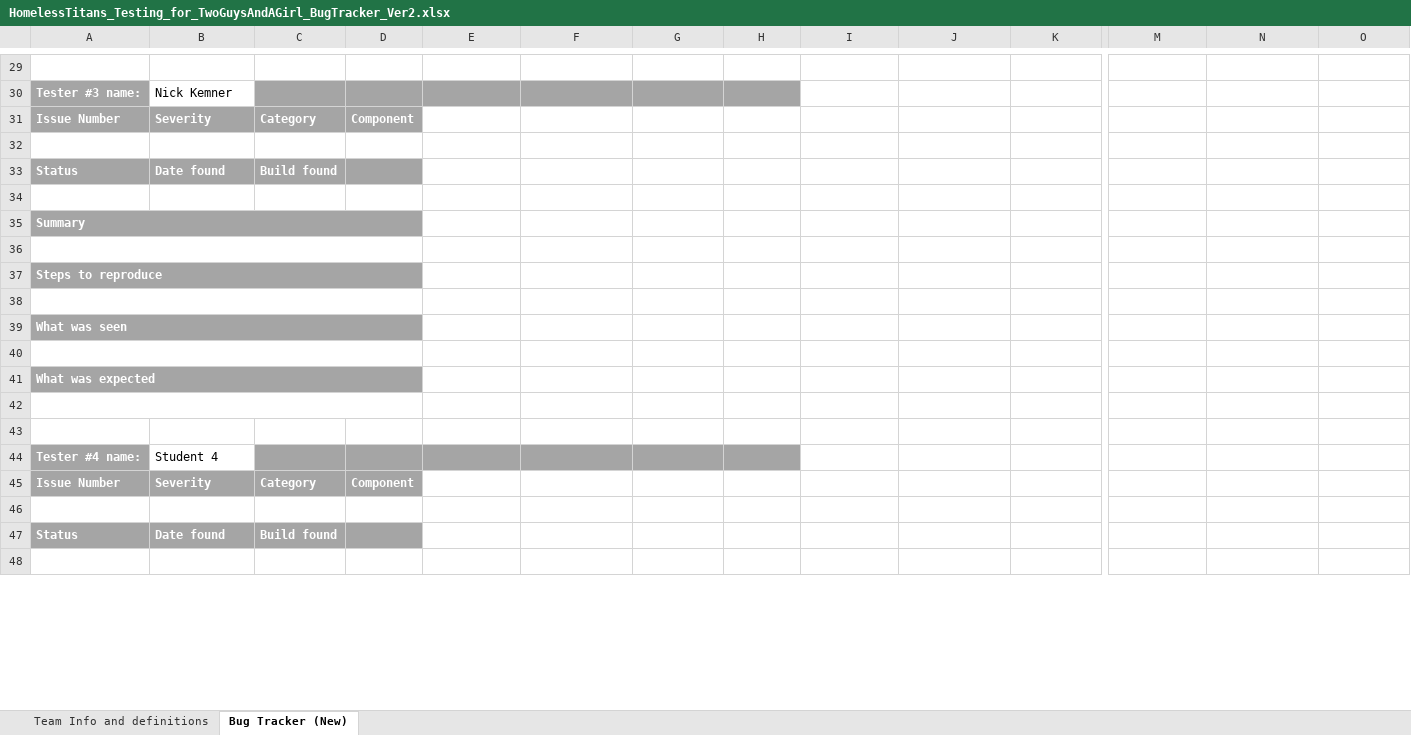
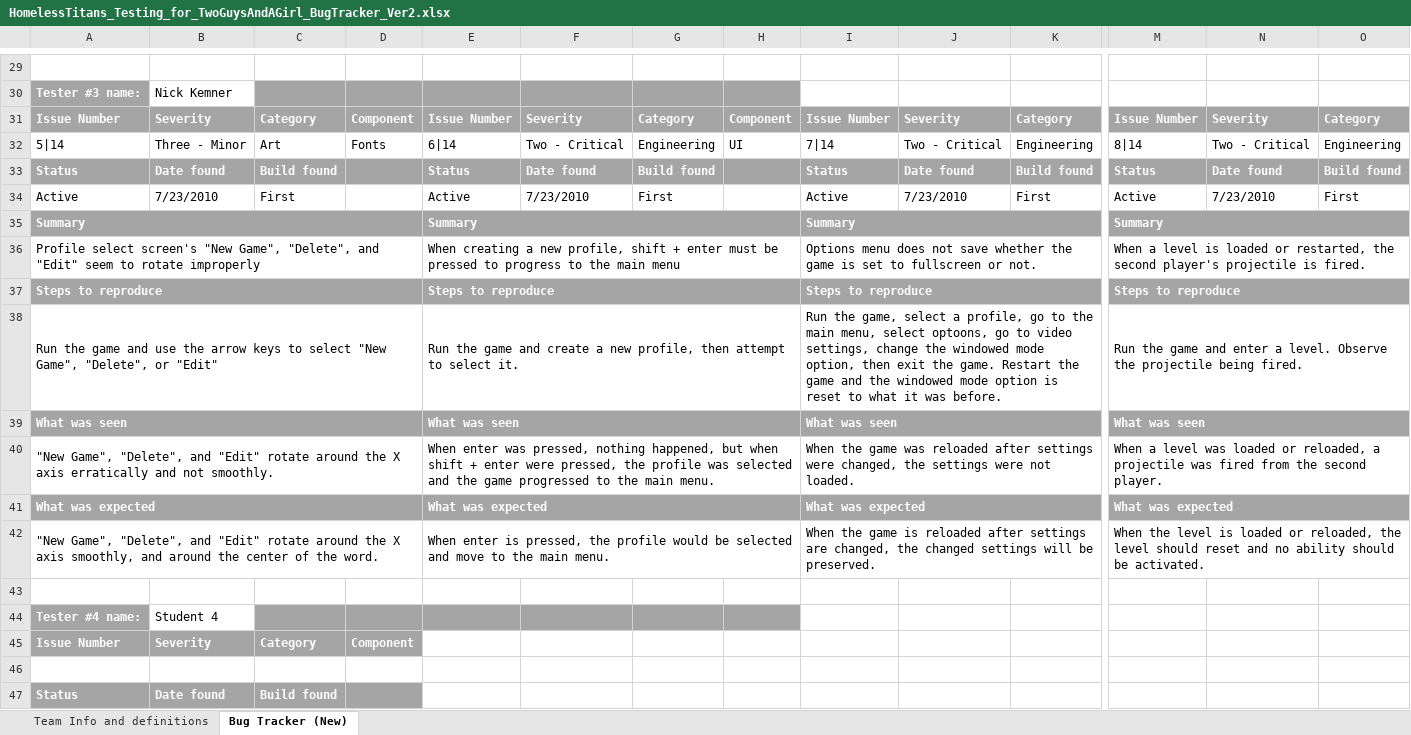
Before and after one commit to tabu34/tht-captainslog, an Excel workbook: HomelessTitans_Testing_for_TwoGuysAndAGirl_BugTracker_Ver2.xlsx, sheet Bug Tracker (New), drawn as a sheet; only a part is shown, gaps mark what is left out; the shorter side is filled out with more unchanged rows; values as stored, in another font and other column widths than the file's, no borders; removed rows and columns are numbered as before the commit, all else as after; rows hold the shown columns only; the diff covers the shown part only; the diff names each change by its address in the sheet, - before the commit and + after, or states it on an @@ line.

```diff
--- a/HomelessTitans_Testing_for_TwoGuysAndAGirl_BugTracker_Ver2.xlsx (sheet Bug Tracker (New))
+++ b/HomelessTitans_Testing_for_TwoGuysAndAGirl_BugTracker_Ver2.xlsx (sheet Bug Tracker (New))
-row 31: Issue Number | Severity | Category | Component
-row 31: (empty)
+row 31: Issue Number | Severity | Category | Component | Issue Number | Severity | Category | Component | Issue Number | Severity | Category | Issue Number | Severity | Category
-A31:O31 fill: none
+A31:O31 fill: #A5A5A5
-row 33: Status | Date found | Build found
-row 32: (empty)
+row 32: 5|14 | Three - Minor | Art | Fonts | 6|14 | Two - Critical | Engineering | UI | 7|14 | Two - Critical | Engineering | 8|14 | Two - Critical | Engineering
-row 35: Summary
-row 33: (empty)
+row 33: Status | Date found | Build found |  | Status | Date found | Build found |  | Status | Date found | Build found | Status | Date found | Build found
-A33:O33 fill: none
+A33:O33 fill: #A5A5A5
-A36:D36 merged
-row 37: Steps to reproduce
-row 34: (empty)
+row 34: Active | 7/23/2010 | First |  | Active | 7/23/2010 | First |  | Active | 7/23/2010 | First | Active | 7/23/2010 | First
-A38:D38 merged
-row 39: What was seen
-row 35: (empty)
+row 35: Summary |  |  |  | Summary |  |  |  | Summary |  |  | Summary
-A35:O35 fill: none
+A35:O35 fill: #A5A5A5
+E35:H35 merged
+I35:L35 merged
+M35:P35 merged
-row 41: What was expected
-row 36: (empty)
+row 36: Profile select screen's "New Game", "Delete", and "Edit" seem to rotate improperly |  |  |  | When creating a new profile, shift + enter must be pressed to progress to the main menu |  |  |  | Options menu does not save whether the game is set to fullscreen or not. |  |  | When a level is loaded or restarted, the second player's projectile is fired.
+E36:H36 merged
+I36:L36 merged
+M36:P36 merged
+row 37: Steps to reproduce |  |  |  | Steps to reproduce |  |  |  | Steps to reproduce |  |  | Steps to reproduce
+row 38: Run the game and use the arrow keys to select "New Game", "Delete", or "Edit" |  |  |  | Run the game and create a new profile, then attempt to select it. |  |  |  | Run the game, select a profile, go to the main menu, select optoons, go to video settings, change the windowed mode option, then exit the game. Restart the game and the windowed mode option is reset to what it was before. |  |  | Run the game and enter a level. Observe the projectile being fired.
+row 39: What was seen |  |  |  | What was seen |  |  |  | What was seen |  |  | What was seen
+row 40: "New Game", "Delete", and "Edit" rotate around the X axis erratically and not smoothly. |  |  |  | When enter was pressed, nothing happened, but when shift + enter were pressed, the profile was selected and the game progressed to the main menu. |  |  |  | When the game was reloaded after settings were changed, the settings were not loaded. |  |  | When a level was loaded or reloaded, a projectile was fired from the second player.
+row 41: What was expected |  |  |  | What was expected |  |  |  | What was expected |  |  | What was expected
+row 42: "New Game", "Delete", and "Edit" rotate around the X axis smoothly, and around the center of the word. |  |  |  | When enter is pressed, the profile would be selected and move to the main menu. |  |  |  | When the game is reloaded after settings are changed, the changed settings will be preserved. |  |  | When the level is loaded or reloaded, the level should reset and no ability should be activated.
```
Also changed, not shown: cell formats elsewhere in this sheet.
